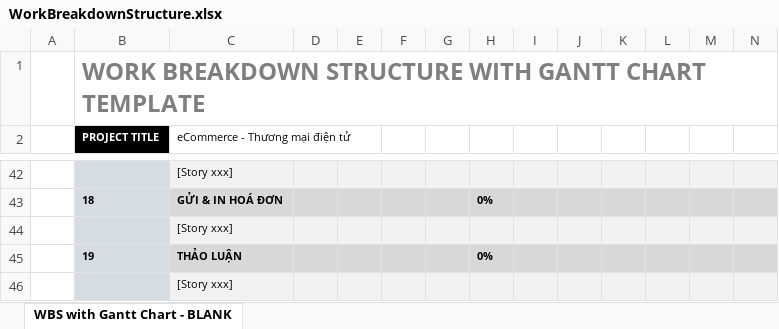
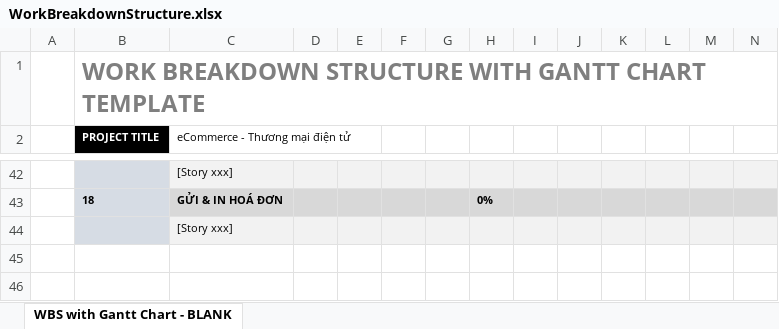
Before and after one commit to EdgarIgnite16/SGU-Course, an Excel workbook: Nam3_HK1/CNPM_SoftTech/WorkBreakdownStructure.xlsx, sheet WBS with Gantt Chart - BLANK, drawn as a sheet; only a part is shown, gaps mark what is left out; values as stored, in another font and other column widths than the file's, no borders; rows hold the shown columns only; the diff names each change by its address in the sheet, - before the commit and + after, or states it on an @@ line.

```diff
--- a/Nam3_HK1/CNPM_SoftTech/WorkBreakdownStructure.xlsx (sheet WBS with Gantt Chart - BLANK)
+++ b/Nam3_HK1/CNPM_SoftTech/WorkBreakdownStructure.xlsx (sheet WBS with Gantt Chart - BLANK)
-row 45:  | 19 | THẢO LUẬN |  |  |  |  | 0%
-row 46:  |  | [Story xxx]
```
Also changed, not shown: 8 other files.
